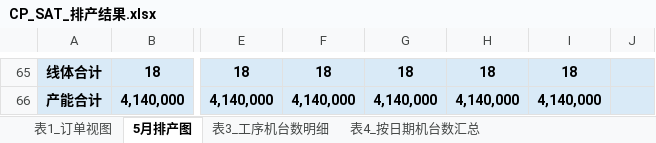
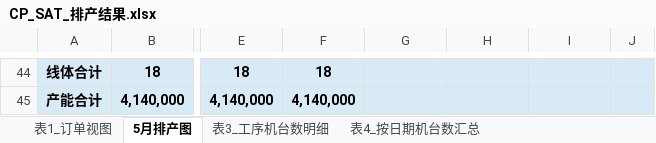
Before and after one commit to shuhan598/cp_sat_scheduler_project, an Excel workbook: CP_SAT_排产结果.xlsx, sheet 5月排产图, drawn as a sheet; only a part is shown, gaps mark what is left out; values as stored, in another font and other column widths than the file's, no borders; addresses are those after the commit; the diff covers the shown part only; the diff names each change by its address in the sheet, - before the commit and + after, or states it on an @@ line.

```diff
--- a/CP_SAT_排产结果.xlsx (sheet 5月排产图)
+++ b/CP_SAT_排产结果.xlsx (sheet 5月排产图)
-G44: 18
+G44: (empty)
-H44: 18
+H44: (empty)
-I44: 18
+I44: (empty)
-G45: 4,140,000
+G45: (empty)
-H45: 4,140,000
+H45: (empty)
-I45: 4,140,000
+I45: (empty)
```
Also changed, not shown: 31 added rows, 52 removed rows, 5 edited cells and cell formats elsewhere in this sheet, sheet 表4_按日期机台数汇总, sheet 表3_工序机台数明细, sheet 表1_订单视图, 20 other files.
